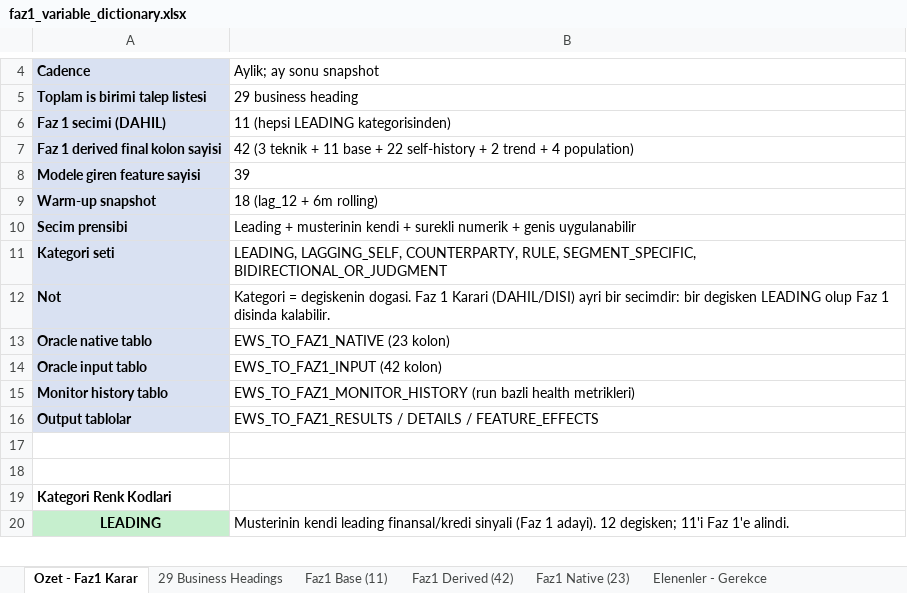
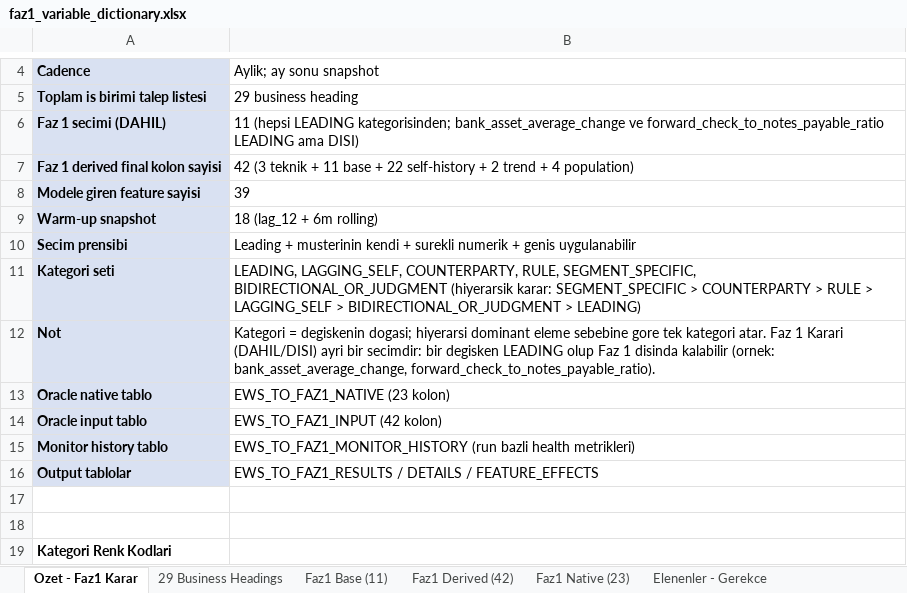
Before and after one commit to selimoksuz/ews-anomaly-detection, an Excel workbook: dictionary/faz1_variable_dictionary.xlsx, sheet Ozet - Faz1 Karar, drawn as a sheet; only a part is shown, gaps mark what is left out; the shorter side is filled out with more unchanged rows; values as stored, in another font and other column widths than the file's, no borders; the diff names each change by its address in the sheet, - before the commit and + after, or states it on an @@ line.

```diff
--- a/dictionary/faz1_variable_dictionary.xlsx (sheet Ozet - Faz1 Karar)
+++ b/dictionary/faz1_variable_dictionary.xlsx (sheet Ozet - Faz1 Karar)
-B6: …(hepsi LEADING kategorisinden)
+B6: …(hepsi LEADING kategorisinden; bank_asset_average_change ve forward_check_to_notes_payable_ratio LEADING ama DISI)
-B11: …SEGMENT_SPECIFIC, BIDIRECTIONAL_OR_JUDGMENT
+B11: …SEGMENT_SPECIFIC, BIDIRECTIONAL_OR_JUDGMENT (hiyerarsik karar: SEGMENT_SPECIFIC > COUNTERPARTY > RULE > LAGGING_SELF > BIDIRECTIONAL_OR_JUDGMENT > LEADING)
-B12: …= degiskenin dogasi. Faz 1 Karari (DAHIL/DISI) ayri bir secimdir: bir degisken LEADING olup Faz 1 disinda kalabilir.
+B12: …= degiskenin dogasi; hiyerarsi dominant eleme sebebine gore tek kategori atar. Faz 1 Karari (DAHIL/DISI) ayri bir secimdir: bir degisken LEADING olup Faz 1 disinda kalabilir (ornek: bank_asset_average_change, forward_check_to_notes_payable_ratio).
```
Also changed, not shown: sheet Elenenler - Gerekce, sheet 29 Business Headings.
